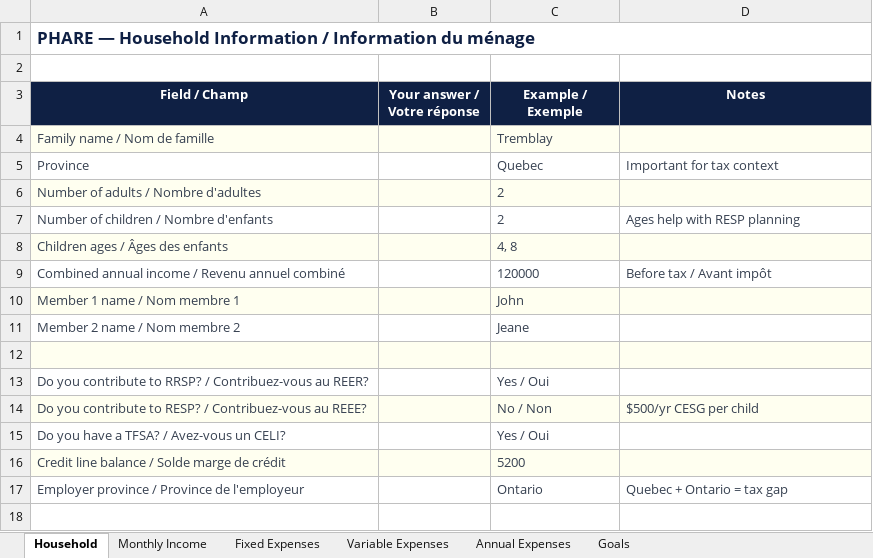
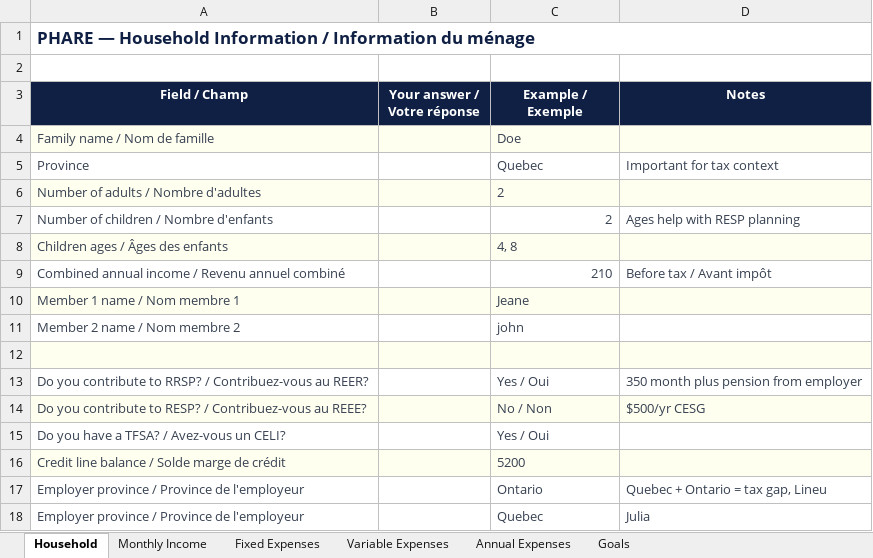
Before and after one commit to lineuPrompt/phare, an Excel workbook: public/phare_template.xlsx, sheet Household, drawn as a sheet; values as stored, in another font and other column widths than the file's, no borders; the diff names each change by its address in the sheet, - before the commit and + after, or states it on an @@ line.

```diff
--- a/public/phare_template.xlsx (sheet Household)
+++ b/public/phare_template.xlsx (sheet Household)
-C4 (Example / Exemple): Tremblay
+C4 (Example / Exemple): Doe
-C7 alignment: left
+C7 alignment: right
-C9 (Example / Exemple): 120000
+C9 (Example / Exemple): 210
-C10 (Example / Exemple): John
+C10 (Example / Exemple): Jeane
-C11 (Example / Exemple): Jeane
+C11 (Example / Exemple): john
-D13 (Notes): (empty)
+D13 (Notes): 350 month plus pension from employer
-D14 (Notes): $500/yr CESG per child
+D14 (Notes): $500/yr CESG
-D17 (Notes): Quebec + Ontario = tax gap
+D17 (Notes): Quebec + Ontario = tax gap, Lineu
+row 18: Employer province / Province de l'employeur |  | Quebec | Julia
```
Also changed, not shown: sheet Monthly Income, 1 other file.
